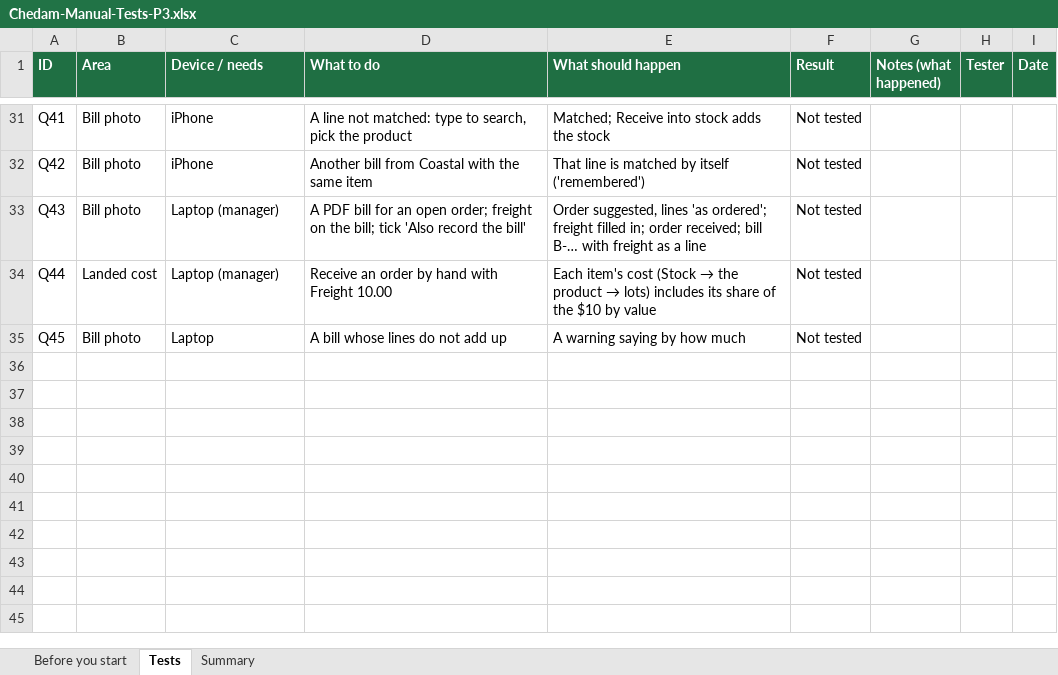
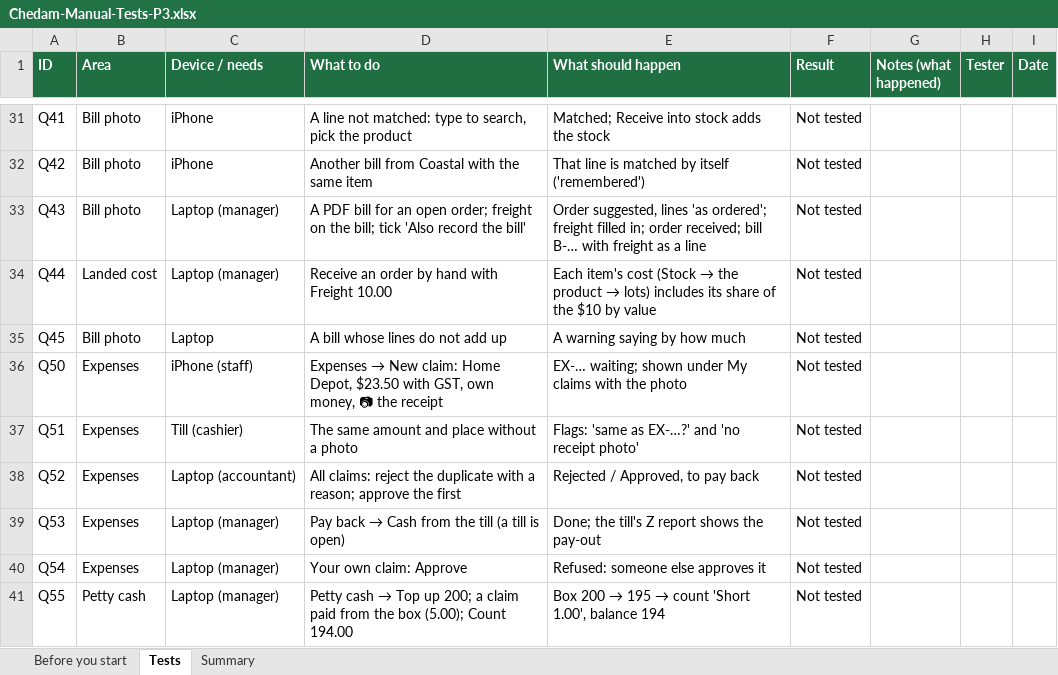
Before and after one commit to repatikosamid-prog/chedam, an Excel workbook: docs/testing/Chedam-Manual-Tests-P3.xlsx, sheet Tests, drawn as a sheet; only a part is shown, gaps mark what is left out; values as stored, in another font and other column widths than the file's, no borders; conditional formats not drawn; the diff names each change by its address in the sheet, - before the commit and + after, or states it on an @@ line.

```diff
--- a/docs/testing/Chedam-Manual-Tests-P3.xlsx (sheet Tests)
+++ b/docs/testing/Chedam-Manual-Tests-P3.xlsx (sheet Tests)
+row 36: Q50 | Expenses | iPhone (staff) | Expenses → New claim: Home Depot, $23.50 with GST, own money, 📷 the receipt | EX-… waiting; shown under My claims with the photo | Not tested
+row 37: Q51 | Expenses | Till (cashier) | The same amount and place without a photo | Flags: 'same as EX-…?' and 'no receipt photo' | Not tested
+row 38: Q52 | Expenses | Laptop (accountant) | All claims: reject the duplicate with a reason; approve the first | Rejected / Approved, to pay back | Not tested
+row 39: Q53 | Expenses | Laptop (manager) | Pay back → Cash from the till (a till is open) | Done; the till's Z report shows the pay-out | Not tested
+row 40: Q54 | Expenses | Laptop (manager) | Your own claim: Approve | Refused: someone else approves it | Not tested
+row 41: Q55 | Petty cash | Laptop (manager) | Petty cash → Top up 200; a claim paid from the box (5.00); Count 194.00 | Box 200 → 195 → count 'Short 1.00', balance 194 | Not tested
```
Also changed, not shown: sheet Summary, 14 other files.
